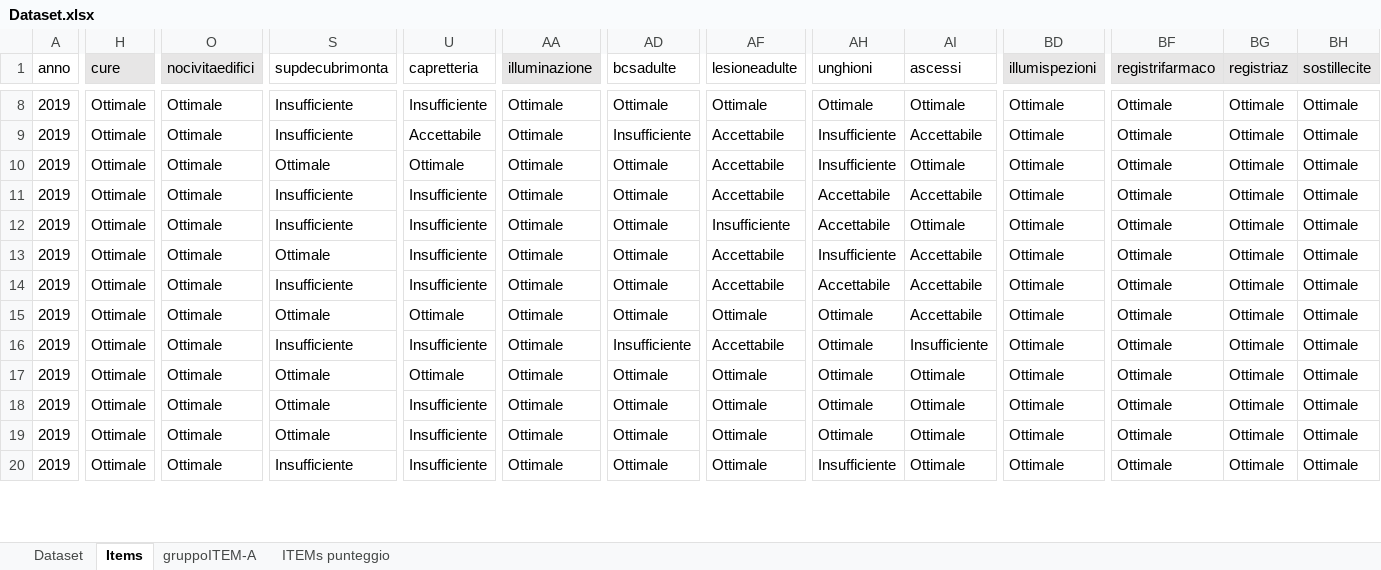
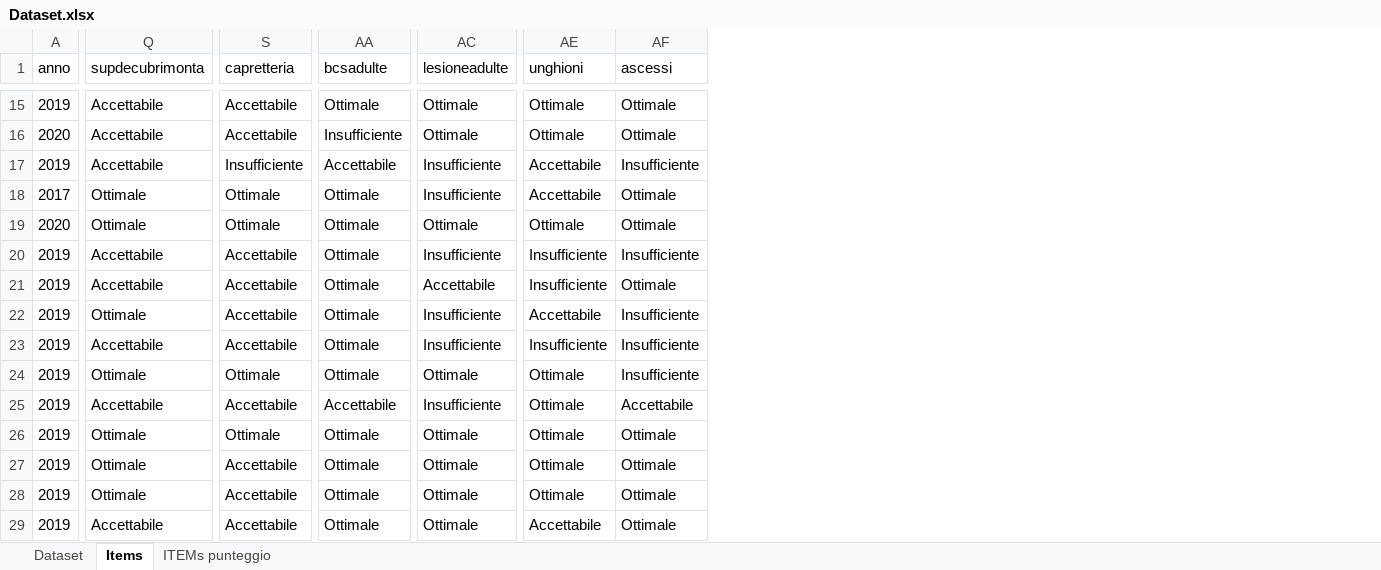
Before and after one commit to TMax66/benessere-capre-prc2018005, an Excel workbook: analisi/data/raw/Dataset.xlsx, sheet Items, drawn as a sheet; only a part is shown, gaps mark what is left out; values as stored, in another font and other column widths than the file's, no borders; removed rows and columns are numbered as before the commit, all else as after; rows hold the shown columns only; the diff covers the shown part only; the diff names each change by its address in the sheet, - before the commit and + after, or states it on an @@ line.

```diff
--- a/analisi/data/raw/Dataset.xlsx (sheet Items)
+++ b/analisi/data/raw/Dataset.xlsx (sheet Items)
-sheet tab: gruppoITEM-A
-column H (cure), rows 8-20: all Ottimale
-column O (nocivitaedifici), rows 8-20: all Ottimale
-column AA (illuminazione), rows 8-20: all Ottimale
-column BD (illumispezioni), rows 8-20: all Ottimale
-column BF (registrifarmaco), rows 8-20: all Ottimale
-column BG (registriaz), rows 8-20: all Ottimale
-column BH (sostillecite), rows 8-20: all Ottimale
-Q15 (supdecubrimonta): Insufficiente
+Q15 (supdecubrimonta): Accettabile
-S15 (capretteria): Insufficiente
+S15 (capretteria): Accettabile
+row 16: 2020 | Accettabile | Accettabile | Insufficiente | Ottimale | Ottimale | Ottimale
-Q17 (supdecubrimonta): Insufficiente
+Q17 (supdecubrimonta): Accettabile
-S17 (capretteria): Accettabile
+S17 (capretteria): Insufficiente
-AA17 (bcsadulte): Insufficiente
+AA17 (bcsadulte): Accettabile
-AC17:AC18 (lesioneadulte): Accettabile
+AC17:AC18 (lesioneadulte): Insufficiente
-AE17:AE18 (unghioni): Insufficiente
+AE17:AE18 (unghioni): Accettabile
-AF17 (ascessi): Accettabile
+AF17 (ascessi): Insufficiente
-A18 (anno): 2019
+A18 (anno): 2017
+row 19: 2020 | Ottimale | Ottimale | Ottimale | Ottimale | Ottimale | Ottimale
-Q20:Q21 (supdecubrimonta): Insufficiente
+Q20:Q21 (supdecubrimonta): Accettabile
-S20:S23 (capretteria): Insufficiente
+S20:S23 (capretteria): Accettabile
-AC20 (lesioneadulte): Accettabile
+AC20 (lesioneadulte): Insufficiente
-AE20:AE21 (unghioni): Accettabile
+AE20:AE21 (unghioni): Insufficiente
-AF20 (ascessi): Accettabile
+AF20 (ascessi): Insufficiente
-AC21 (lesioneadulte): Insufficiente
+AC21 (lesioneadulte): Accettabile
-AC22:AC23 (lesioneadulte): Accettabile
+AC22:AC23 (lesioneadulte): Insufficiente
-AE22 (unghioni): Insufficiente
+AE22 (unghioni): Accettabile
-AF22:AF24 (ascessi): Accettabile
+AF22:AF24 (ascessi): Insufficiente
-Q23 (supdecubrimonta): Insufficiente
+Q23 (supdecubrimonta): Accettabile
-AE23 (unghioni): Accettabile
+AE23 (unghioni): Insufficiente
-Q25 (supdecubrimonta): Insufficiente
+Q25 (supdecubrimonta): Accettabile
-S25 (capretteria): Insufficiente
+S25 (capretteria): Accettabile
-AA25 (bcsadulte): Insufficiente
+AA25 (bcsadulte): Accettabile
-AC25 (lesioneadulte): Accettabile
+AC25 (lesioneadulte): Insufficiente
-AF25 (ascessi): Insufficiente
+AF25 (ascessi): Accettabile
-S27:S29 (capretteria): Insufficiente
+S27:S29 (capretteria): Accettabile
-Q29 (supdecubrimonta): Insufficiente
+Q29 (supdecubrimonta): Accettabile
-AE29 (unghioni): Insufficiente
+AE29 (unghioni): Accettabile
```
Also changed, not shown: 7 added rows and 69 edited cells elsewhere in this sheet, sheet ITEMs punteggio, sheet Dataset, hidden cells, 1 other file.
